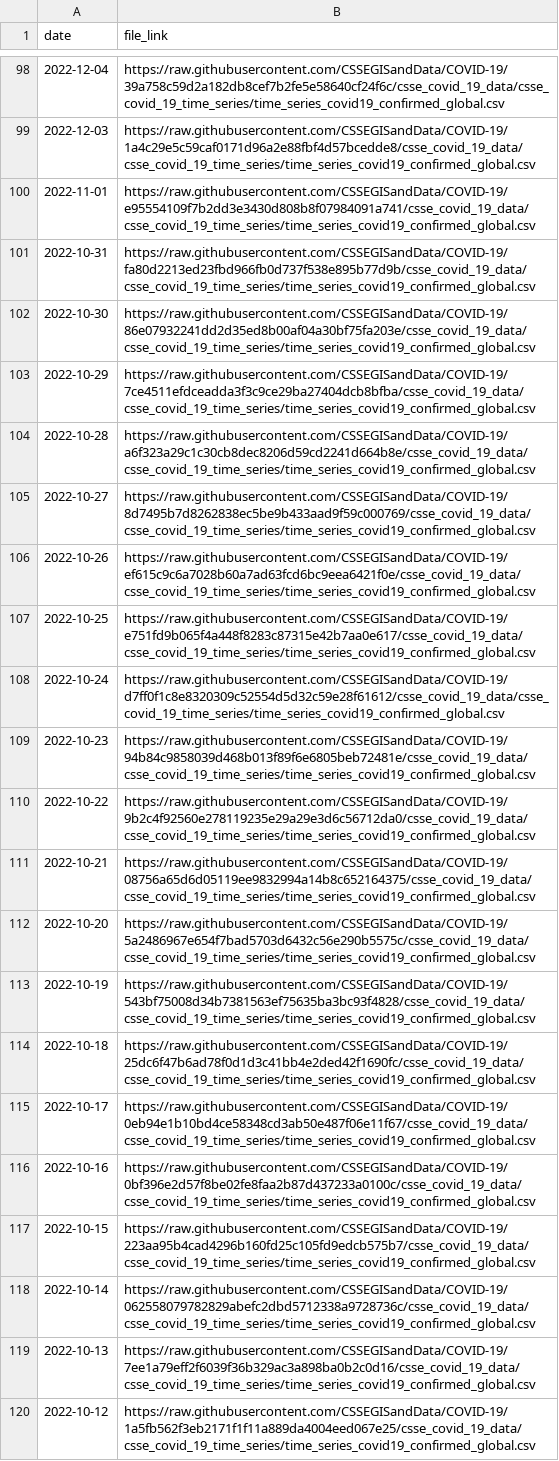
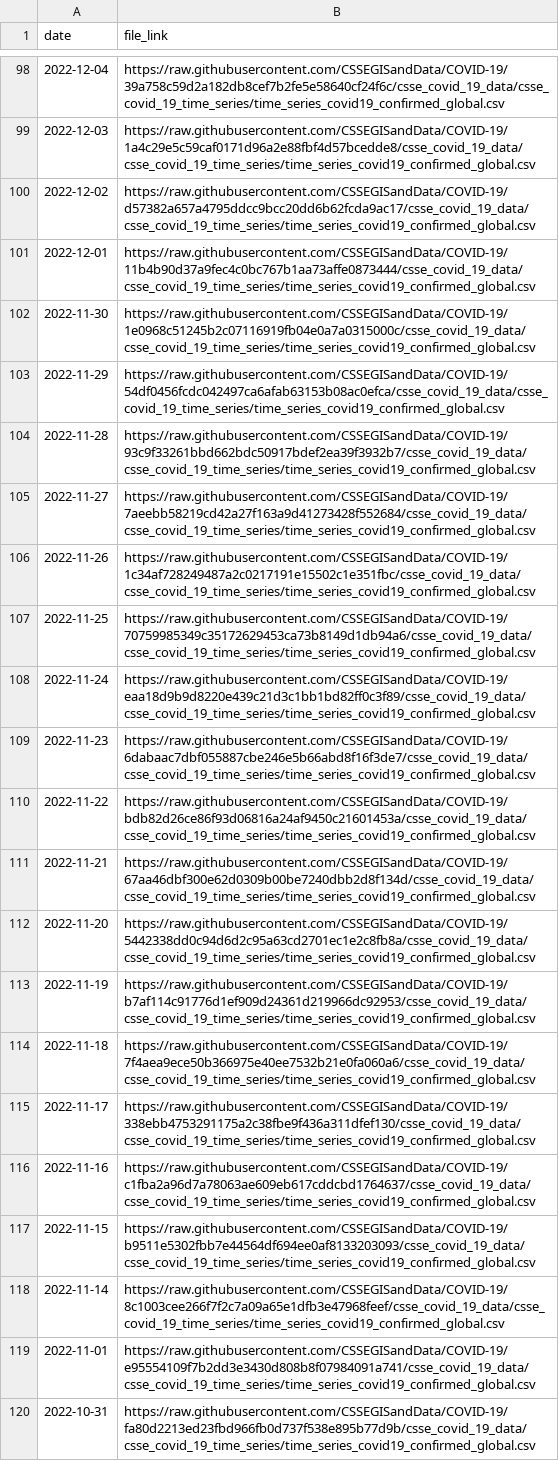
Before and after one commit to lshandross/covidData, a CSV file: data/jhu_global_cases_data_links.csv, drawn as a sheet; only a part is shown, gaps mark what is left out; the shorter side is filled out with more unchanged rows.

```diff
--- a/data/jhu_global_cases_data_links.csv
+++ b/data/jhu_global_cases_data_links.csv
@@ -99,2 +99,21 @@
 2022-12-03,"https://raw.githubusercontent.com/CSSEGISandData/COVID-19/1a4c29e5c59caf0171d96a2e88fbf4d57bcedde8/csse_covid_19_data/csse_covid_19_time_series/time_series_covid19_confirmed_global.csv"
+2022-12-02,"https://raw.githubusercontent.com/CSSEGISandData/COVID-19/d57382a657a4795ddcc9bcc20dd6b62fcda9ac17/csse_covid_19_data/csse_covid_19_time_series/time_series_covid19_confirmed_global.csv"
+2022-12-01,"https://raw.githubusercontent.com/CSSEGISandData/COVID-19/11b4b90d37a9fec4c0bc767b1aa73affe0873444/csse_covid_19_data/csse_covid_19_time_series/time_series_covid19_confirmed_global.csv"
+2022-11-30,"https://raw.githubusercontent.com/CSSEGISandData/COVID-19/1e0968c51245b2c07116919fb04e0a7a0315000c/csse_covid_19_data/csse_covid_19_time_series/time_series_covid19_confirmed_global.csv"
+2022-11-29,"https://raw.githubusercontent.com/CSSEGISandData/COVID-19/54df0456fcdc042497ca6afab63153b08ac0efca/csse_covid_19_data/csse_covid_19_time_series/time_series_covid19_confirmed_global.csv"
+2022-11-28,"https://raw.githubusercontent.com/CSSEGISandData/COVID-19/93c9f33261bbd662bdc50917bdef2ea39f3932b7/csse_covid_19_data/csse_covid_19_time_series/time_series_covid19_confirmed_global.csv"
+2022-11-27,"https://raw.githubusercontent.com/CSSEGISandData/COVID-19/7aeebb58219cd42a27f163a9d41273428f552684/csse_covid_19_data/csse_covid_19_time_series/time_series_covid19_confirmed_global.csv"
+2022-11-26,"https://raw.githubusercontent.com/CSSEGISandData/COVID-19/1c34af728249487a2c0217191e15502c1e351fbc/csse_covid_19_data/csse_covid_19_time_series/time_series_covid19_confirmed_global.csv"
+2022-11-25,"https://raw.githubusercontent.com/CSSEGISandData/COVID-19/70759985349c35172629453ca73b8149d1db94a6/csse_covid_19_data/csse_covid_19_time_series/time_series_covid19_confirmed_global.csv"
+2022-11-24,"https://raw.githubusercontent.com/CSSEGISandData/COVID-19/eaa18d9b9d8220e439c21d3c1bb1bd82ff0c3f89/csse_covid_19_data/csse_covid_19_time_series/time_series_covid19_confirmed_global.csv"
+2022-11-23,"https://raw.githubusercontent.com/CSSEGISandData/COVID-19/6dabaac7dbf055887cbe246e5b66abd8f16f3de7/csse_covid_19_data/csse_covid_19_time_series/time_series_covid19_confirmed_global.csv"
+2022-11-22,"https://raw.githubusercontent.com/CSSEGISandData/COVID-19/bdb82d26ce86f93d06816a24af9450c21601453a/csse_covid_19_data/csse_covid_19_time_series/time_series_covid19_confirmed_global.csv"
+2022-11-21,"https://raw.githubusercontent.com/CSSEGISandData/COVID-19/67aa46dbf300e62d0309b00be7240dbb2d8f134d/csse_covid_19_data/csse_covid_19_time_series/time_series_covid19_confirmed_global.csv"
+2022-11-20,"https://raw.githubusercontent.com/CSSEGISandData/COVID-19/5442338dd0c94d6d2c95a63cd2701ec1e2c8fb8a/csse_covid_19_data/csse_covid_19_time_series/time_series_covid19_confirmed_global.csv"
+2022-11-19,"https://raw.githubusercontent.com/CSSEGISandData/COVID-19/b7af114c91776d1ef909d24361d219966dc92953/csse_covid_19_data/csse_covid_19_time_series/time_series_covid19_confirmed_global.csv"
+2022-11-18,"https://raw.githubusercontent.com/CSSEGISandData/COVID-19/7f4aea9ece50b366975e40ee7532b21e0fa060a6/csse_covid_19_data/csse_covid_19_time_series/time_series_covid19_confirmed_global.csv"
+2022-11-17,"https://raw.githubusercontent.com/CSSEGISandData/COVID-19/338ebb4753291175a2c38fbe9f436a311dfef130/csse_covid_19_data/csse_covid_19_time_series/time_series_covid19_confirmed_global.csv"
+2022-11-16,"https://raw.githubusercontent.com/CSSEGISandData/COVID-19/c1fba2a96d7a78063ae609eb617cddcbd1764637/csse_covid_19_data/csse_covid_19_time_series/time_series_covid19_confirmed_global.csv"
+2022-11-15,"https://raw.githubusercontent.com/CSSEGISandData/COVID-19/b9511e5302fbb7e44564df694ee0af8133203093/csse_covid_19_data/csse_covid_19_time_series/time_series_covid19_confirmed_global.csv"
+2022-11-14,"https://raw.githubusercontent.com/CSSEGISandData/COVID-19/8c1003cee266f7f2c7a09a65e1dfb3e47968feef/csse_covid_19_data/csse_covid_19_time_series/time_series_covid19_confirmed_global.csv"
 2022-11-01,"https://raw.githubusercontent.com/CSSEGISandData/COVID-19/e95554109f7b2dd3e3430d808b8f07984091a741/csse_covid_19_data/csse_covid_19_time_series/time_series_covid19_confirmed_global.csv"
```
